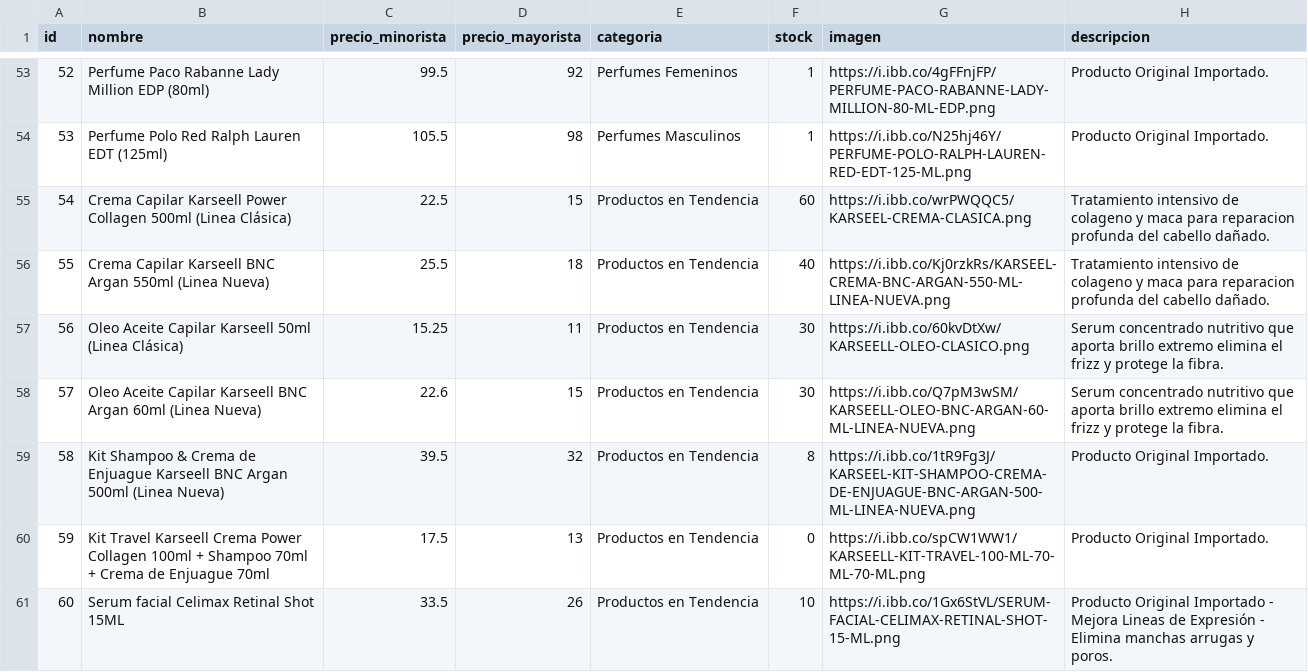
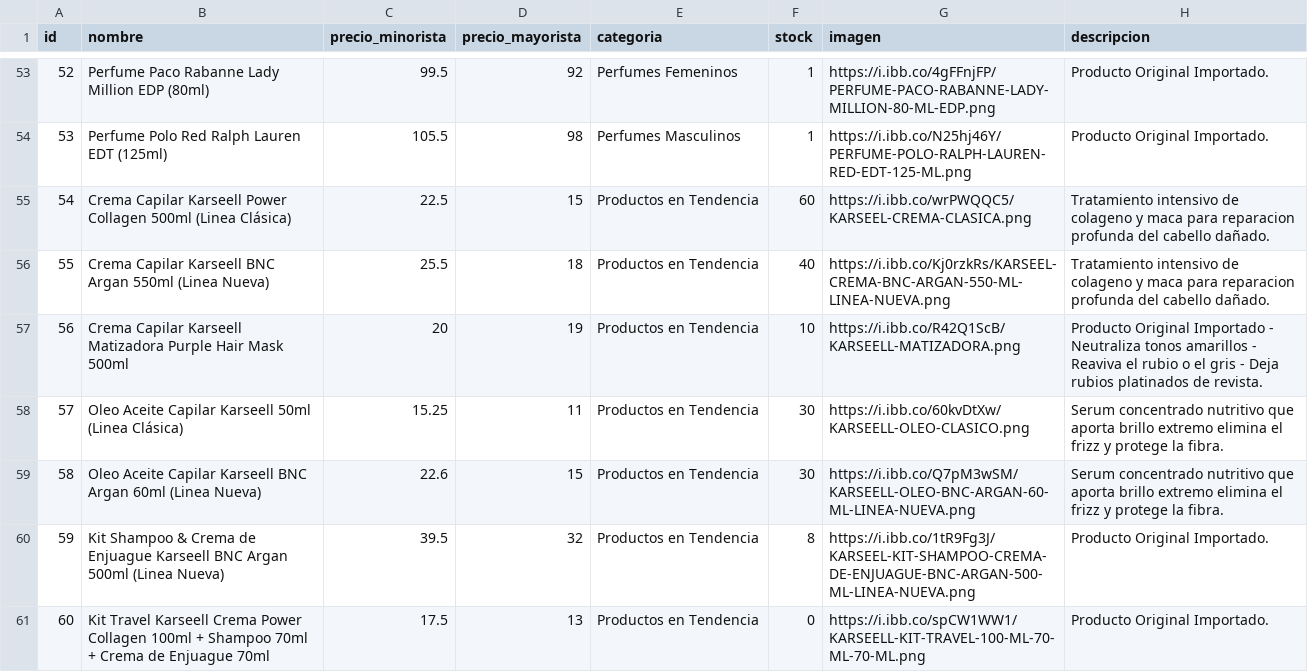
Before and after one commit to Mirtasotelli/RUTA3, a CSV file: productos.csv, drawn as a sheet; only a part is shown, gaps mark what is left out; the shorter side is filled out with more unchanged rows; addresses are those after the commit; the diff names each change by its address in the sheet, - before the commit and + after, or states it on an @@ line.

```diff
--- a/productos.csv
+++ b/productos.csv
+row 57: 56 | Crema Capilar Karseell Matizadora Purple Hair Mask 500ml | 20 | 19 | Productos en Tendencia | 10 | https://i.ibb.co/R42Q1ScB/KARSEELL-MATIZADORA.png | Producto Original Importado - Neutraliza tonos amarillos - Reaviva el rubio o el gris - Deja rubios platinados de revista.
@@ column A (id) renumbered from row 58 down @@
```
